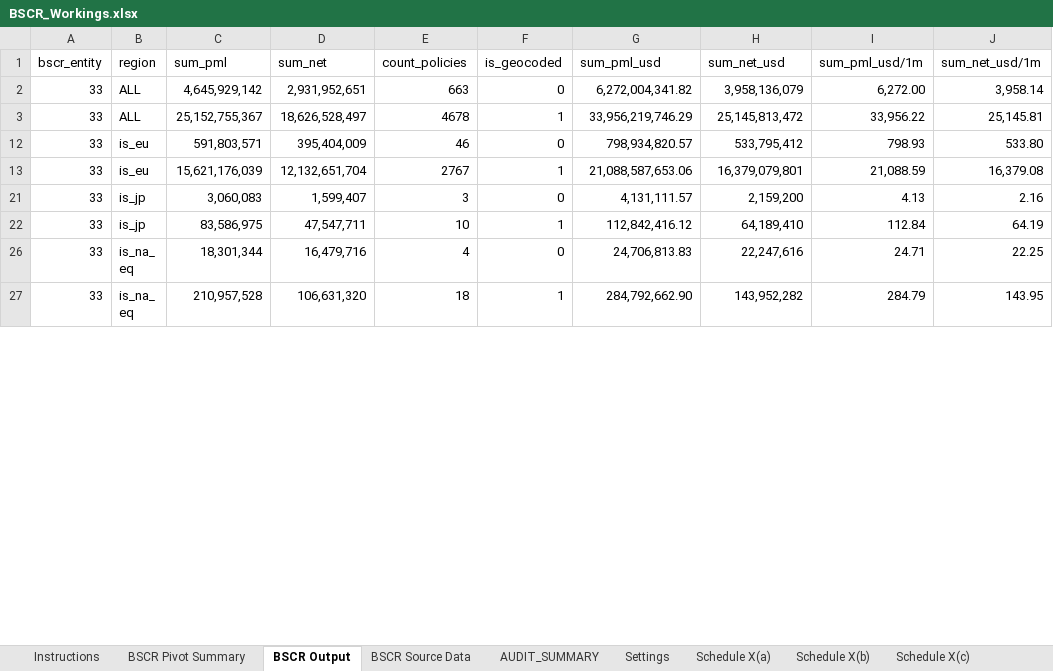
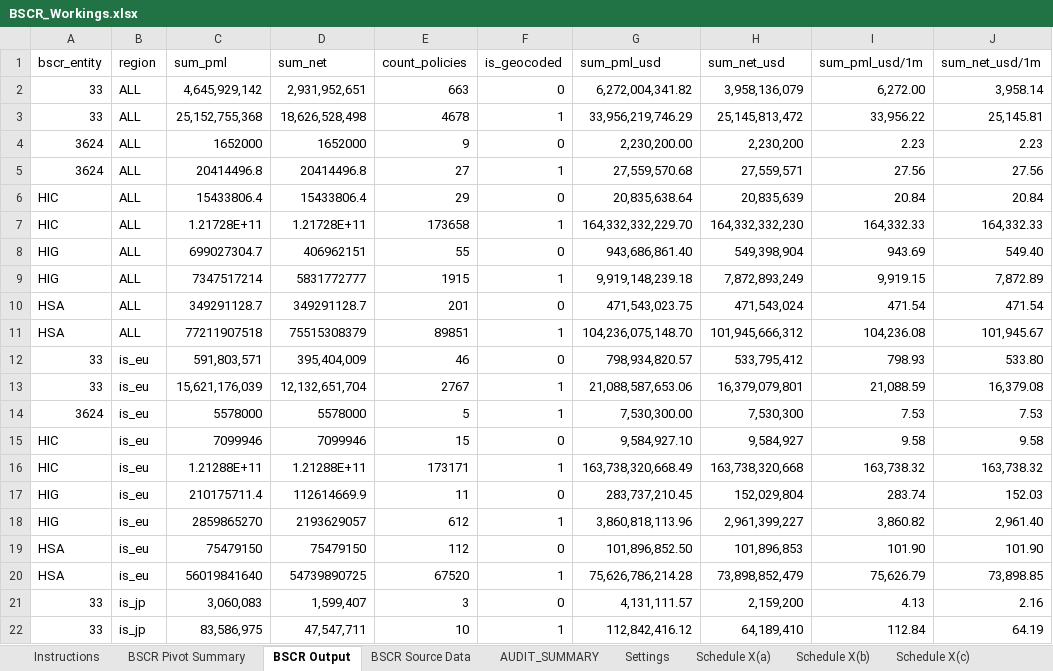
Before and after one commit to hiscohamptonr/rr, an Excel workbook: reporting/bscr/workbooks/BSCR_Workings.xlsx, sheet BSCR Output, drawn as a sheet; only a part is shown; the shorter side is filled out with more unchanged rows; values as stored, in another font and other column widths than the file's, no cell formats; the diff covers the shown part only; the diff names each change by its address in the sheet, - before the commit and + after, or states it on an @@ line.

Commit message:
commit with working BSCR query

```diff
--- a/reporting/bscr/workbooks/BSCR_Workings.xlsx (sheet BSCR Output)
+++ b/reporting/bscr/workbooks/BSCR_Workings.xlsx (sheet BSCR Output)
-C3 (sum_pml): 25,152,755,367
+C3 (sum_pml): 25,152,755,368
-D3 (sum_net): 18,626,528,497
+D3 (sum_net): 18,626,528,498
@@ row 4 unhidden: 3624 | ALL | 1652000 | 1652000 | 9 | 0 | 2,230,200.00 | 2,230,200 | 2.23 | 2.23 @@
@@ row 5 unhidden: 3624 | ALL | 20414496.8 | 20414496.8 | 27 | 1 | 27,559,570.68 | 27,559,571 | 27.56 | 27.56 @@
@@ row 6 unhidden: HIC | ALL | 15433806.4 | 15433806.4 | 29 | 0 | 20,835,638.64 | 20,835,639 | 20.84 | 20.84 @@
@@ row 7 unhidden: HIC | ALL | 1.21728E+11 | 1.21728E+11 | 173658 | 1 | 164,332,332,229.70 | 164,332,332,230 | 164,332.33 | 164,332.33 @@
+row 8: HIG | ALL | 699027304.7 | 406962151 | 55 | 0 | 943,686,861.40 | 549,398,904 | 943.69 | 549.40
@@ row 9 unhidden: HIG | ALL | 7347517214 | 5831772777 | 1915 | 1 | 9,919,148,239.18 | 7,872,893,249 | 9,919.15 | 7,872.89 @@
@@ row 10 unhidden: HSA | ALL | 349291128.7 | 349291128.7 | 201 | 0 | 471,543,023.75 | 471,543,024 | 471.54 | 471.54 @@
+row 11: HSA | ALL | 77211907518 | 75515308379 | 89851 | 1 | 104,236,075,148.70 | 101,945,666,312 | 104,236.08 | 101,945.67
@@ row 14 unhidden: 3624 | is_eu | 5578000 | 5578000 | 5 | 1 | 7,530,300.00 | 7,530,300 | 7.53 | 7.53 @@
@@ row 15 unhidden: HIC | is_eu | 7099946 | 7099946 | 15 | 0 | 9,584,927.10 | 9,584,927 | 9.58 | 9.58 @@
@@ row 16 unhidden: HIC | is_eu | 1.21288E+11 | 1.21288E+11 | 173171 | 1 | 163,738,320,668.49 | 163,738,320,668 | 163,738.32 | 163,738.32 @@
@@ row 17 unhidden: HIG | is_eu | 210175711.4 | 112614669.9 | 11 | 0 | 283,737,210.45 | 152,029,804 | 283.74 | 152.03 @@
@@ row 18 unhidden: HIG | is_eu | 2859865270 | 2193629057 | 612 | 1 | 3,860,818,113.96 | 2,961,399,227 | 3,860.82 | 2,961.40 @@
@@ row 19 unhidden: HSA | is_eu | 75479150 | 75479150 | 112 | 0 | 101,896,852.50 | 101,896,853 | 101.90 | 101.90 @@
+row 20: HSA | is_eu | 56019841640 | 54739890725 | 67520 | 1 | 75,626,786,214.28 | 73,898,852,479 | 75,626.79 | 73,898.85
```
Also changed, not shown: 22 hidden or unhidden rows and 1 edited cell elsewhere in this sheet, sheet BSCR Source Data, sheet BSCR Pivot Summary, sheet Instructions, cell formats, hidden cells, reporting/lloyds/workbooks/UKEU - Supplementary Info - RDL - Jan26 - Workings - California WF.xlsx, reporting/lloyds/workbooks/UKEU - Supplementary Info - Workings - South Africa EQ - Jan 2026.xlsx, 7 other files.
